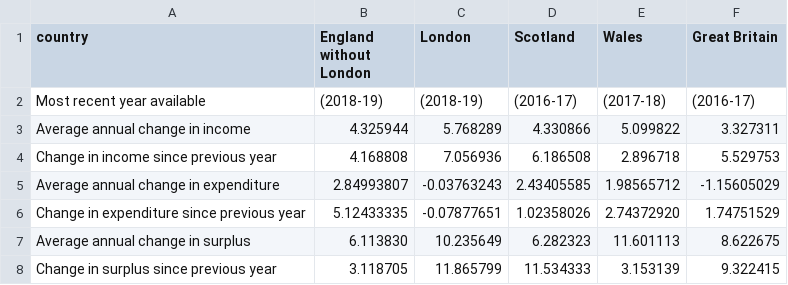
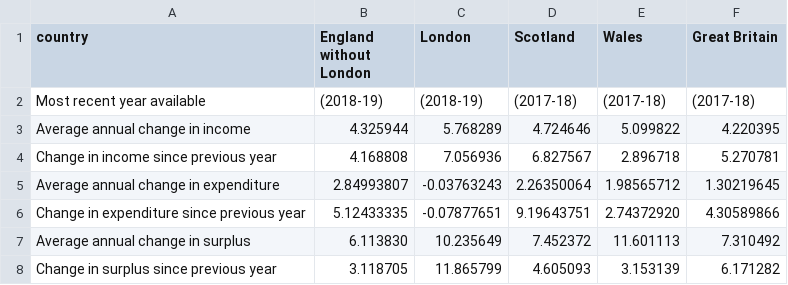
Before and after one commit to majazaloznik/2019-rac-parking, a CSV file: outputs/csv-tables/england-2018-19/england-2018-19-table-04.csv, drawn as a sheet.

```diff
--- a/outputs/csv-tables/england-2018-19/england-2018-19-table-04.csv
+++ b/outputs/csv-tables/england-2018-19/england-2018-19-table-04.csv
@@ -1,8 +1,8 @@
 "country","England without London","London","Scotland","Wales","Great Britain"
-"Most recent year available","(2018-19)","(2018-19)","(2016-17)","(2017-18)","(2016-17)"
-"Average annual change in income","4.325944","5.768289","4.330866","5.099822","3.327311"
-"Change in income since previous year","4.168808","7.056936","6.186508","2.896718","5.529753"
-"Average annual change in expenditure"," 2.84993807","-0.03763243"," 2.43405585"," 1.98565712","-1.15605029"
-"Change in expenditure since previous year"," 5.12433335","-0.07877651"," 1.02358026"," 2.74372920"," 1.74751529"
-"Average annual change in surplus"," 6.113830","10.235649"," 6.282323","11.601113"," 8.622675"
-"Change in surplus since previous year"," 3.118705","11.865799","11.534333"," 3.153139"," 9.322415"
+"Most recent year available","(2018-19)","(2018-19)","(2017-18)","(2017-18)","(2017-18)"
+"Average annual change in income","4.325944","5.768289","4.724646","5.099822","4.220395"
+"Change in income since previous year","4.168808","7.056936","6.827567","2.896718","5.270781"
+"Average annual change in expenditure"," 2.84993807","-0.03763243"," 2.26350064"," 1.98565712"," 1.30219645"
+"Change in expenditure since previous year"," 5.12433335","-0.07877651"," 9.19643751"," 2.74372920"," 4.30589866"
+"Average annual change in surplus"," 6.113830","10.235649"," 7.452372","11.601113"," 7.310492"
+"Change in surplus since previous year"," 3.118705","11.865799"," 4.605093"," 3.153139"," 6.171282"
```
Also changed, not shown: data/01-raw/rpi.csv, outputs/csv-tables/england-2018-19/england-2018-19-table-01.csv, 16 other files.
